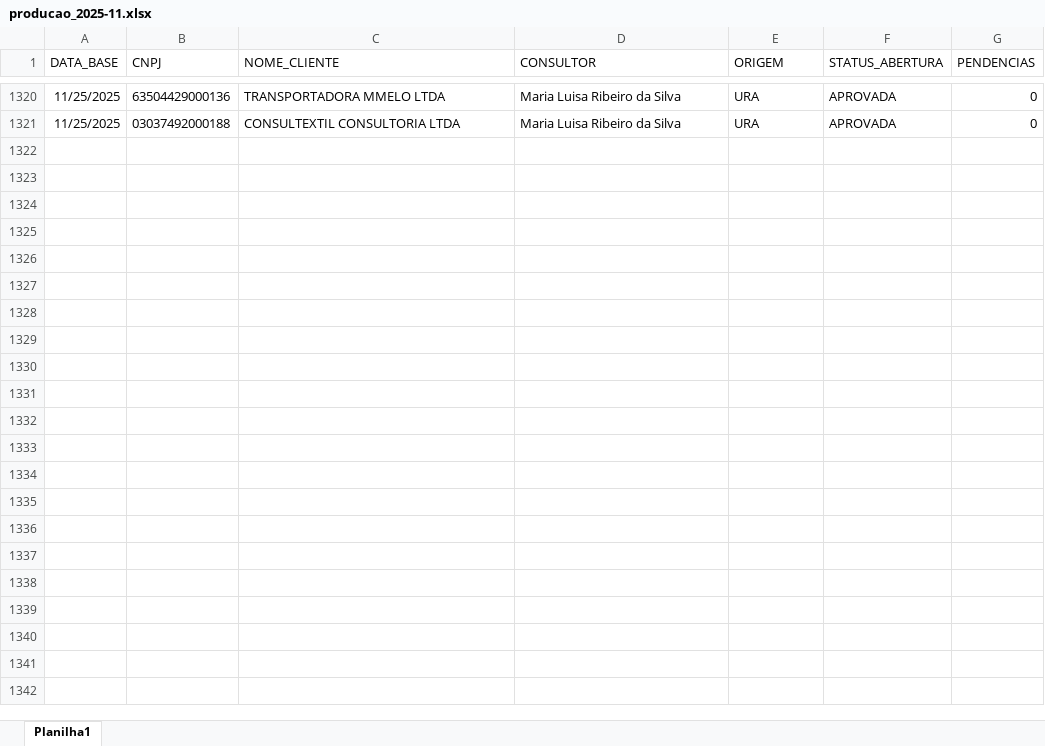
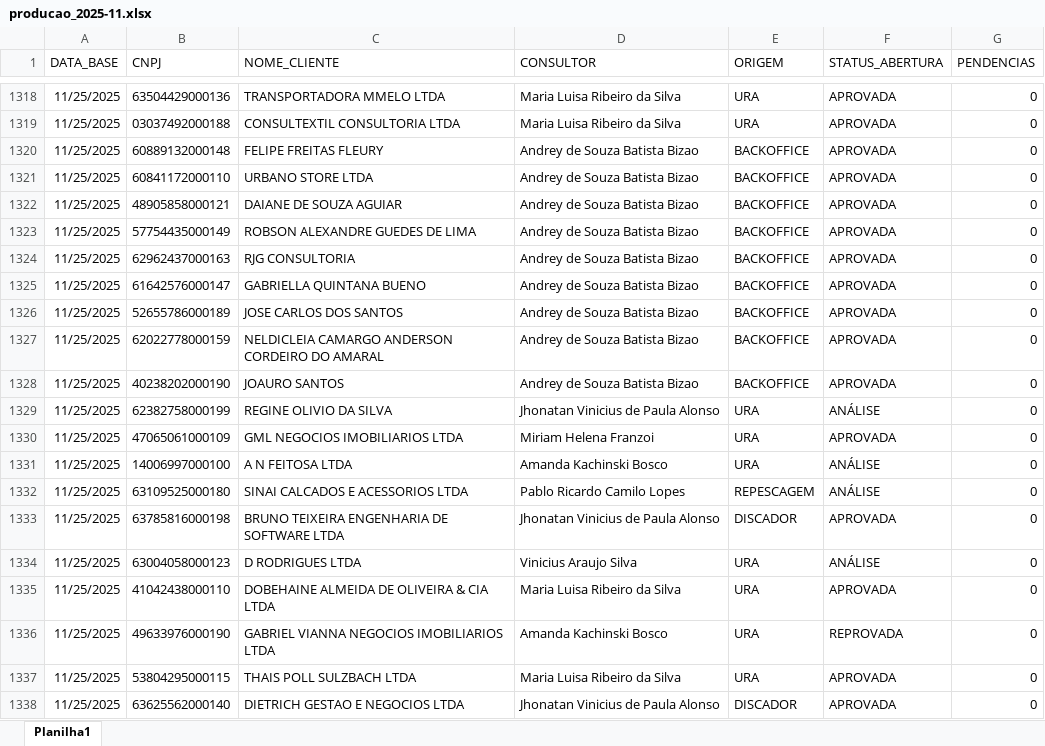
Before and after one commit to Augusto05/atlas, an Excel workbook: first-atlas/producao_2025-11.xlsx, sheet Planilha1, drawn as a sheet; only a part is shown, gaps mark what is left out; values as stored, in another font and other column widths than the file's, no borders; the diff covers the shown part only; the diff names each change by its address in the sheet, - before the commit and + after, or states it on an @@ line.

Commit message:
updated producao

```diff
--- a/first-atlas/producao_2025-11.xlsx (sheet Planilha1)
+++ b/first-atlas/producao_2025-11.xlsx (sheet Planilha1)
+row 1320: 11/25/2025 | 60889132000148 | FELIPE FREITAS FLEURY | Andrey de Souza Batista Bizao | BACKOFFICE | APROVADA | 0
+row 1321: 11/25/2025 | 60841172000110 | URBANO STORE LTDA | Andrey de Souza Batista Bizao | BACKOFFICE | APROVADA | 0
+row 1322: 11/25/2025 | 48905858000121 | DAIANE DE SOUZA AGUIAR | Andrey de Souza Batista Bizao | BACKOFFICE | APROVADA | 0
+row 1323: 11/25/2025 | 57754435000149 | ROBSON ALEXANDRE GUEDES DE LIMA | Andrey de Souza Batista Bizao | BACKOFFICE | APROVADA | 0
+row 1324: 11/25/2025 | 62962437000163 | RJG CONSULTORIA | Andrey de Souza Batista Bizao | BACKOFFICE | APROVADA | 0
+row 1325: 11/25/2025 | 61642576000147 | GABRIELLA QUINTANA BUENO | Andrey de Souza Batista Bizao | BACKOFFICE | APROVADA | 0
+row 1326: 11/25/2025 | 52655786000189 | JOSE CARLOS DOS SANTOS | Andrey de Souza Batista Bizao | BACKOFFICE | APROVADA | 0
+row 1327: 11/25/2025 | 62022778000159 | NELDICLEIA CAMARGO ANDERSON CORDEIRO DO AMARAL | Andrey de Souza Batista Bizao | BACKOFFICE | APROVADA | 0
+row 1328: 11/25/2025 | 40238202000190 | JOAURO SANTOS | Andrey de Souza Batista Bizao | BACKOFFICE | APROVADA | 0
+row 1329: 11/25/2025 | 62382758000199 | REGINE OLIVIO DA SILVA | Jhonatan Vinicius de Paula Alonso | URA | ANÁLISE | 0
+row 1330: 11/25/2025 | 47065061000109 | GML NEGOCIOS IMOBILIARIOS LTDA | Miriam Helena Franzoi | URA | APROVADA | 0
+row 1331: 11/25/2025 | 14006997000100 | A N FEITOSA LTDA | Amanda Kachinski Bosco | URA | ANÁLISE | 0
+row 1332: 11/25/2025 | 63109525000180 | SINAI CALCADOS E ACESSORIOS LTDA | Pablo Ricardo Camilo Lopes | REPESCAGEM | ANÁLISE | 0
+row 1333: 11/25/2025 | 63785816000198 | BRUNO TEIXEIRA ENGENHARIA DE SOFTWARE LTDA | Jhonatan Vinicius de Paula Alonso | DISCADOR | APROVADA | 0
+row 1334: 11/25/2025 | 63004058000123 | D RODRIGUES LTDA | Vinicius Araujo Silva | URA | ANÁLISE | 0
+row 1335: 11/25/2025 | 41042438000110 | DOBEHAINE ALMEIDA DE OLIVEIRA & CIA LTDA | Maria Luisa Ribeiro da Silva | URA | APROVADA | 0
+row 1336: 11/25/2025 | 49633976000190 | GABRIEL VIANNA NEGOCIOS IMOBILIARIOS LTDA | Amanda Kachinski Bosco | URA | REPROVADA | 0
+row 1337: 11/25/2025 | 53804295000115 | THAIS POLL SULZBACH LTDA | Maria Luisa Ribeiro da Silva | URA | APROVADA | 0
+row 1338: 11/25/2025 | 63625562000140 | DIETRICH GESTAO E NEGOCIOS LTDA | Jhonatan Vinicius de Paula Alonso | DISCADOR | APROVADA | 0
```
Also changed, not shown: 64 added rows, 3 removed rows, 25 edited cells and cell formats elsewhere in this sheet.
